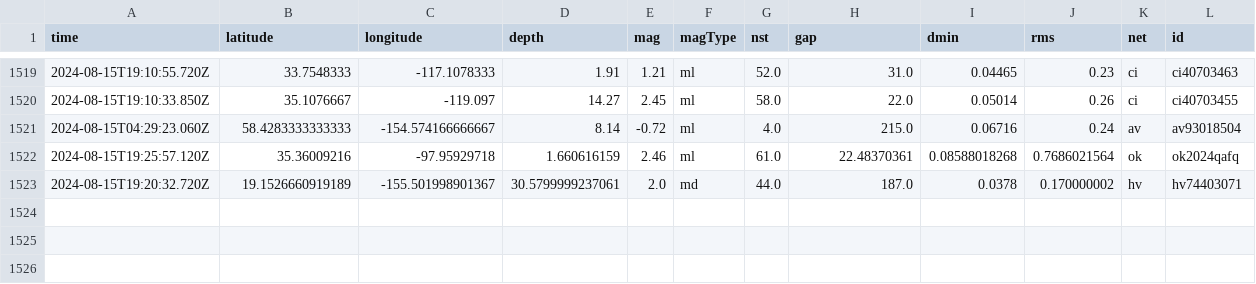
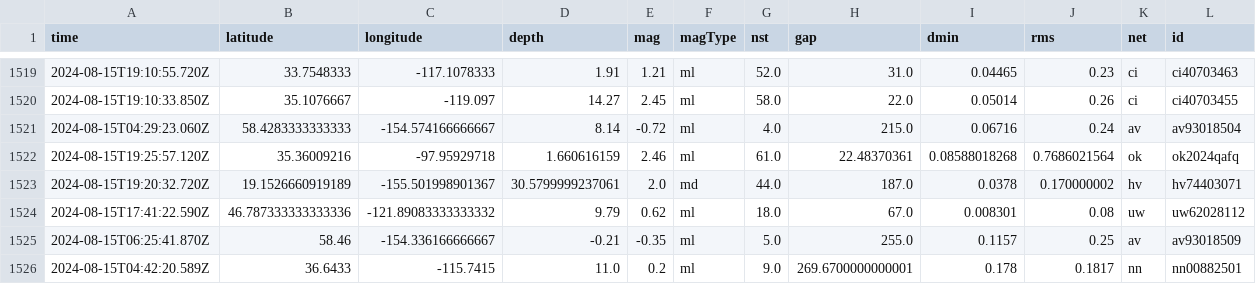
Before and after one commit to HowardTan-repo/demo-github-actions, a CSV file: usgs_main.csv, drawn as a sheet; only a part is shown, gaps mark what is left out; rows hold the shown columns only; the diff names each change by its address in the sheet, - before the commit and + after, or states it on an @@ line.

```diff
--- a/usgs_main.csv
+++ b/usgs_main.csv
+row 1524: 2024-08-15T17:41:22.590Z | 46.787333333333336 | -121.89083333333332 | 9.79 | 0.62 | ml | 18.0 | 67.0 | 0.008301 | 0.08 | uw | uw62028112
+row 1525: 2024-08-15T06:25:41.870Z | 58.46 | -154.336166666667 | -0.21 | -0.35 | ml | 5.0 | 255.0 | 0.1157 | 0.25 | av | av93018509
+row 1526: 2024-08-15T04:42:20.589Z | 36.6433 | -115.7415 | 11.0 | 0.2 | ml | 9.0 | 269.6700000000001 | 0.178 | 0.1817 | nn | nn00882501
```
Also changed, not shown: usgs_current.csv.
